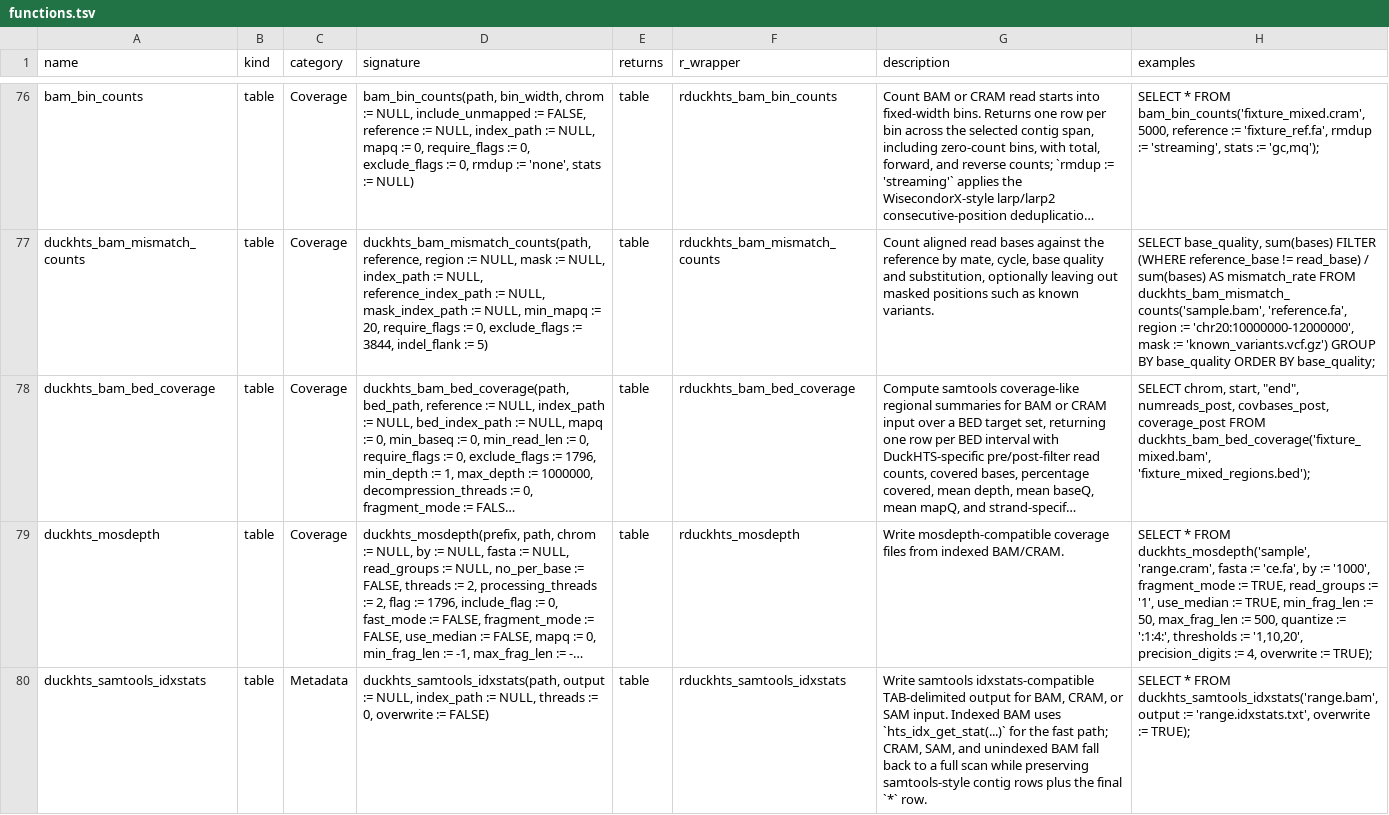
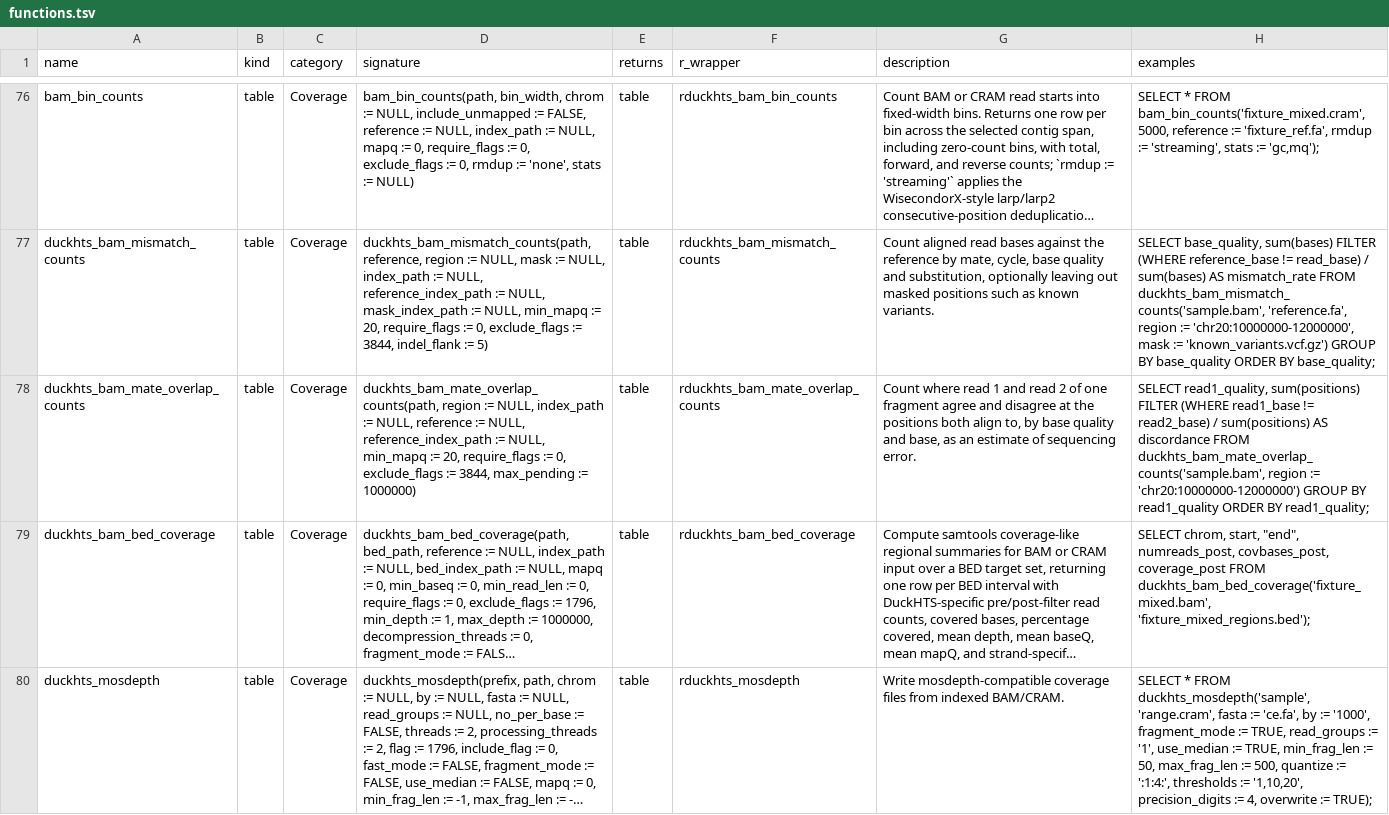
Before and after one commit to RGenomicsETL/duckhts, a TSV file: r/Rduckhts/inst/function_catalog/functions.tsv, drawn as a sheet; only a part is shown, gaps mark what is left out; the shorter side is filled out with more unchanged rows; long unchanged cells end in …; the diff names each change by its address in the sheet, - before the commit and + after, or states it on an @@ line.

Commit message:
Document and wrap duckhts_bam_mate_overlap_counts
Add the functions.yaml entry with its input, output, counting and limit
contracts, the rendered catalog, rduckhts_bam_mate_overlap_counts() with
a tinytest on a small SAM written by the test, the bundled extension
sources, and NEWS entries in both changelogs.

```diff
--- a/r/Rduckhts/inst/function_catalog/functions.tsv
+++ b/r/Rduckhts/inst/function_catalog/functions.tsv
+row 78: duckhts_bam_mate_overlap_counts | table | Coverage | duckhts_bam_mate_overlap_counts(path, region := NULL, index_path := NULL, reference := NULL, reference_index_path := NULL, min_mapq := 20, require_flags := 0, exclude_flags := 3844, max_pending := 1000000) | table | rduckhts_bam_mate_overlap_counts | Count where read 1 and read 2 of one fragment agree and disagree at the positions both align to, by base quality and base, as an estimate of sequencing error. | SELECT read1_quality, sum(positions) FILTER (WHERE read1_base != read2_base) / sum(positions) AS discordance FROM duckhts_bam_mate_overlap_counts('sample.bam', region := 'chr20:10000000-12000000') GROUP BY read1_quality ORDER BY read1_quality;
```
Also changed, not shown: 15 other files.
